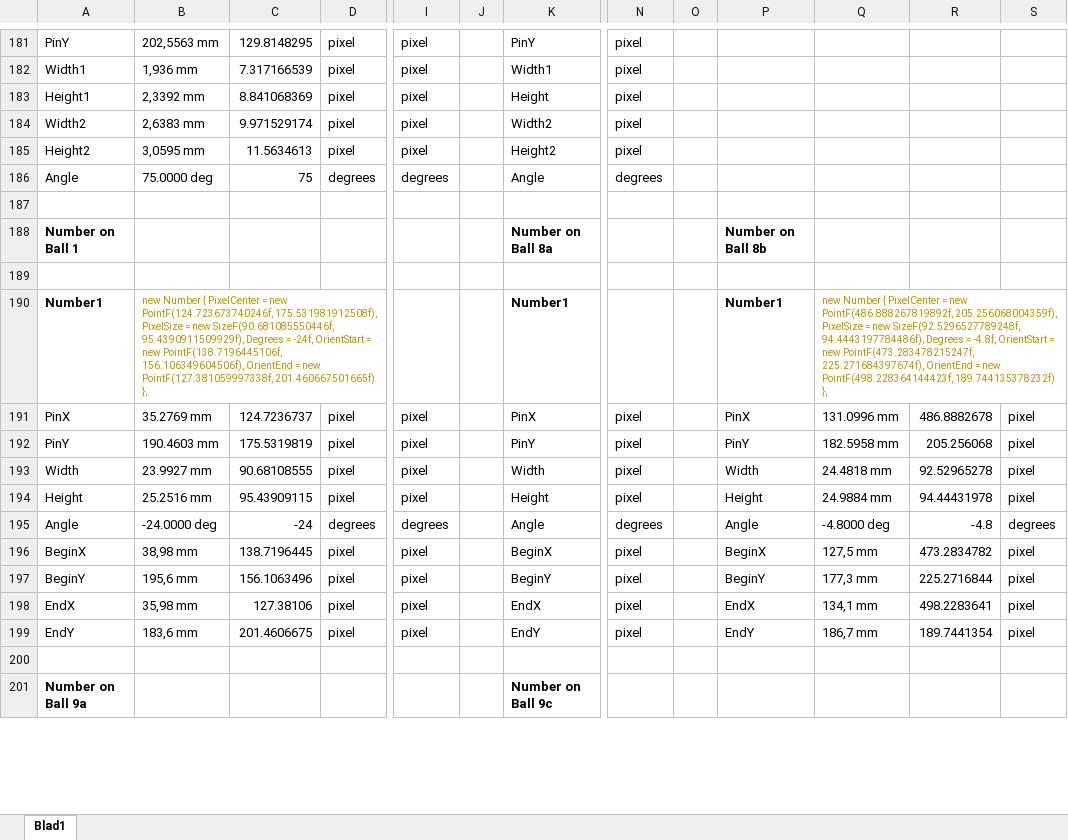
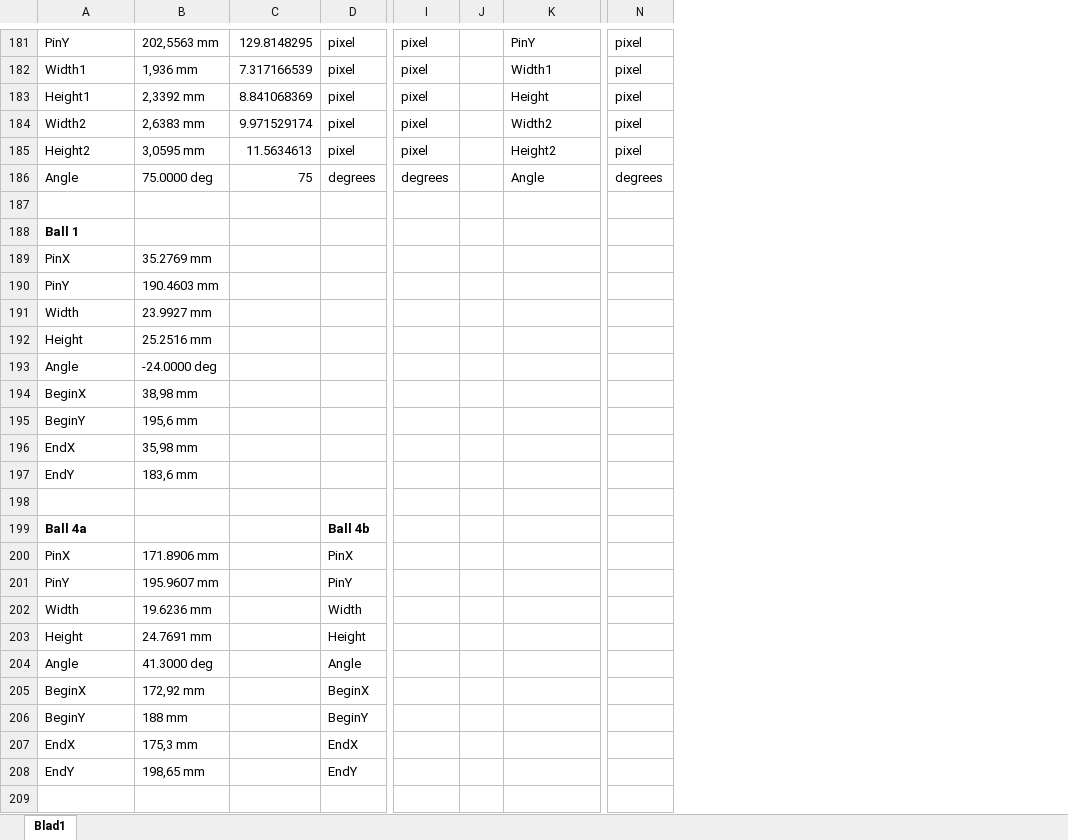
Before and after one commit to BramVader/Pool1984, an Excel workbook: Documentation/Original.xlsx, sheet Blad1, drawn as a sheet; only a part is shown, gaps mark what is left out; values as stored, in another font and other column widths than the file's, no borders; removed rows and columns are numbered as before the commit, all else as after; rows hold the shown columns only; the diff covers the shown part only; the diff names each change by its address in the sheet, - before the commit and + after, or states it on an @@ line.

Commit message:
WIP on time-dependent ball positions/-orientations (for motion blur). Improved GUI (added view-options)

```diff
--- a/Documentation/Original.xlsx (sheet Blad1)
+++ b/Documentation/Original.xlsx (sheet Blad1)
-column J, empty
+column J, empty
-column O, empty
-column P, empty
-column Q, empty
-column R, empty
-column S, empty
-row 188: Number on Ball 1 |  |  |  |  |  | Number on Ball 8a |  |  | Number on Ball 8b
+row 188: Ball 1
+row 189: PinX | 35.2769 mm
+row 190: PinY | 190.4603 mm
+row 191: Width | 23.9927 mm
+row 192: Height | 25.2516 mm
+row 193: Angle | -24.0000 deg
+row 194: BeginX | 38,98 mm
+row 195: BeginY | 195,6 mm
+row 196: EndX | 35,98 mm
+row 197: EndY | 183,6 mm
-row 190: Number1 | new Number { PixelCenter = new PointF(124.723673740246f, 175.531981912508f), PixelSize = new SizeF(90.681085550446f, 95.4390911509929f), Degrees = -24f, OrientStart = new PointF(138.7196445106f, 156.106349604506f), OrientEnd = new PointF(127.381059997338f, 201.460667501665f) }, |  |  |  |  | Number1 |  |  | Number1 | new Number { PixelCenter = new PointF(486.888267819892f, 205.256068004359f), PixelSize = new SizeF(92.5296527789248f, 94.4443197784486f), Degrees = -4.8f, OrientStart = new PointF(473.283478215247f, 225.271684397674f), OrientEnd = new PointF(498.228364144423f, 189.744135378232f) },
-row 191: PinX | 35.2769 mm | 124.7236737 | pixel | pixel |  | PinX | pixel |  | PinX | 131.0996 mm | 486.8882678 | pixel
-row 192: PinY | 190.4603 mm | 175.5319819 | pixel | pixel |  | PinY | pixel |  | PinY | 182.5958 mm | 205.256068 | pixel
-row 193: Width | 23.9927 mm | 90.68108555 | pixel | pixel |  | Width | pixel |  | Width | 24.4818 mm | 92.52965278 | pixel
-row 194: Height | 25.2516 mm | 95.43909115 | pixel | pixel |  | Height | pixel |  | Height | 24.9884 mm | 94.44431978 | pixel
-row 195: Angle | -24.0000 deg | -24 | degrees | degrees |  | Angle | degrees |  | Angle | -4.8000 deg | -4.8 | degrees
-row 196: BeginX | 38,98 mm | 138.7196445 | pixel | pixel |  | BeginX | pixel |  | BeginX | 127,5 mm | 473.2834782 | pixel
-row 197: BeginY | 195,6 mm | 156.1063496 | pixel | pixel |  | BeginY | pixel |  | BeginY | 177,3 mm | 225.2716844 | pixel
-row 198: EndX | 35,98 mm | 127.38106 | pixel | pixel |  | EndX | pixel |  | EndX | 134,1 mm | 498.2283641 | pixel
-row 199: EndY | 183,6 mm | 201.4606675 | pixel | pixel |  | EndY | pixel |  | EndY | 186,7 mm | 189.7441354 | pixel
+row 199: Ball 4a |  |  | Ball 4b
+row 200: PinX | 171.8906 mm |  | PinX
+row 201: PinY | 195.9607 mm |  | PinY
+row 202: Width | 19.6236 mm |  | Width
+row 203: Height | 24.7691 mm |  | Height
+row 204: Angle | 41.3000 deg |  | Angle
+row 205: BeginX | 172,92 mm |  | BeginX
+row 206: BeginY | 188 mm |  | BeginY
+row 207: EndX | 175,3 mm |  | EndX
+row 208: EndY | 198,65 mm |  | EndY
-row 201: Number on Ball 9a |  |  |  |  |  | Number on Ball 9c
```
Also changed, not shown: 37 added rows, 27 removed rows, 22 edited cells and merged cells elsewhere in this sheet, 15 other files.
